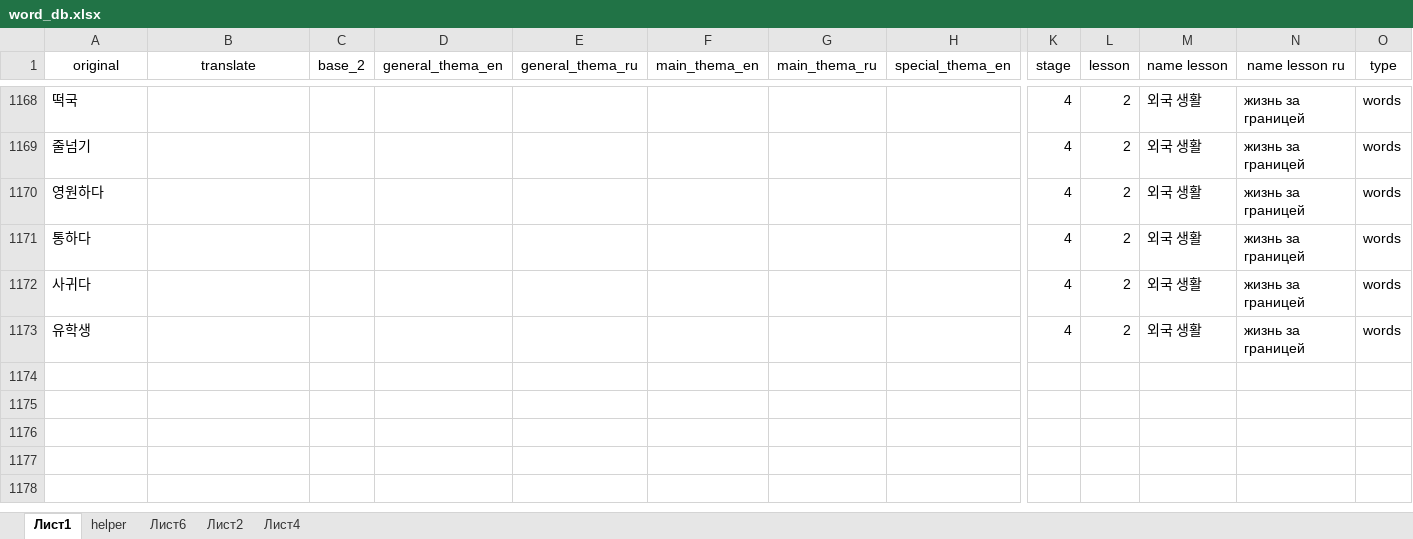
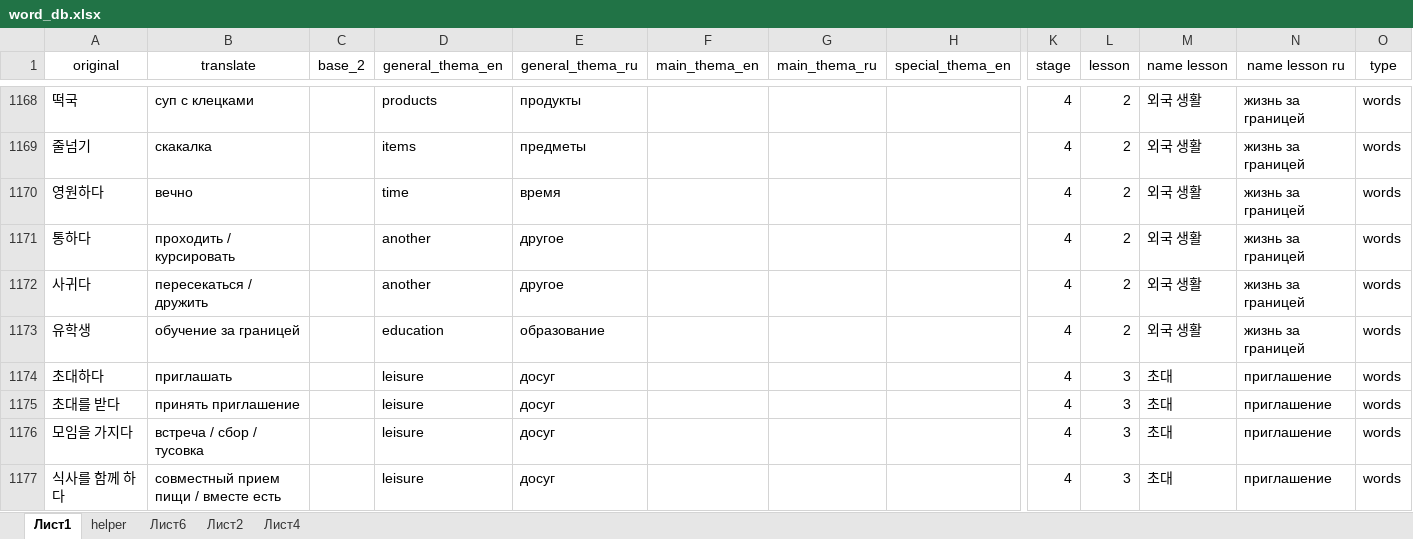
Before and after one commit to zinchuk0480/korean, an Excel workbook: static/word_db.xlsx, sheet Лист1, drawn as a sheet; only a part is shown, gaps mark what is left out; values as stored, in another font and other column widths than the file's, no borders; conditional formats not drawn; rows hold the shown columns only; the diff covers the shown part only; the diff names each change by its address in the sheet, - before the commit and + after, or states it on an @@ line.

Commit message:
new words and rules 4-3

```diff
--- a/static/word_db.xlsx (sheet Лист1)
+++ b/static/word_db.xlsx (sheet Лист1)
-B1168 (translate): (empty)
+B1168 (translate): суп с клецками
-D1168 (general_thema_en): (empty)
+D1168 (general_thema_en): products
-E1168 (general_thema_ru): (empty)
+E1168 (general_thema_ru): продукты
-B1169 (translate): (empty)
+B1169 (translate): скакалка
-D1169 (general_thema_en): (empty)
+D1169 (general_thema_en): items
-E1169 (general_thema_ru): (empty)
+E1169 (general_thema_ru): предметы
-B1170 (translate): (empty)
+B1170 (translate): вечно
-D1170 (general_thema_en): (empty)
+D1170 (general_thema_en): time
-E1170 (general_thema_ru): (empty)
+E1170 (general_thema_ru): время
-B1171 (translate): (empty)
+B1171 (translate): проходить / курсировать
-D1171:D1172 (general_thema_en): (empty)
+D1171:D1172 (general_thema_en): another
-E1171:E1172 (general_thema_ru): (empty)
+E1171:E1172 (general_thema_ru): другое
-B1172 (translate): (empty)
+B1172 (translate): пересекаться / дружить
-B1173 (translate): (empty)
+B1173 (translate): обучение за границей
-D1173 (general_thema_en): (empty)
+D1173 (general_thema_en): education
-E1173 (general_thema_ru): (empty)
+E1173 (general_thema_ru): образование
+row 1174: 초대하다 | приглашать |  | leisure | досуг |  |  |  | 4 | 3 | 초대 | приглашение | words
+row 1175: 초대를 받다 | принять приглашение |  | leisure | досуг |  |  |  | 4 | 3 | 초대 | приглашение | words
+row 1176: 모임을 가지다 | встреча / сбор / тусовка |  | leisure | досуг |  |  |  | 4 | 3 | 초대 | приглашение | words
+row 1177: 식사를 함께 하다 | совместный прием пищи / вместе есть |  | leisure | досуг |  |  |  | 4 | 3 | 초대 | приглашение | words
```
Also changed, not shown: 17 added rows, 3 removed rows and 91 edited cells elsewhere in this sheet, sheet Лист4, sheet helper, formulas that keep their value, 1 other file.
